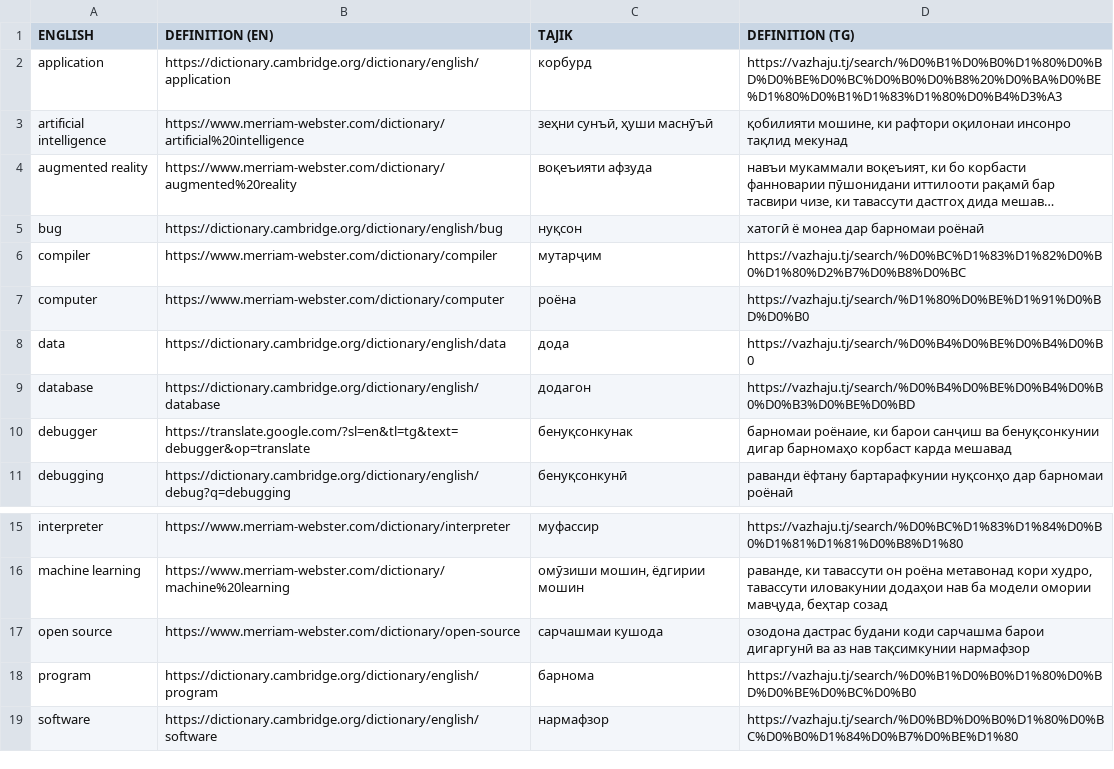
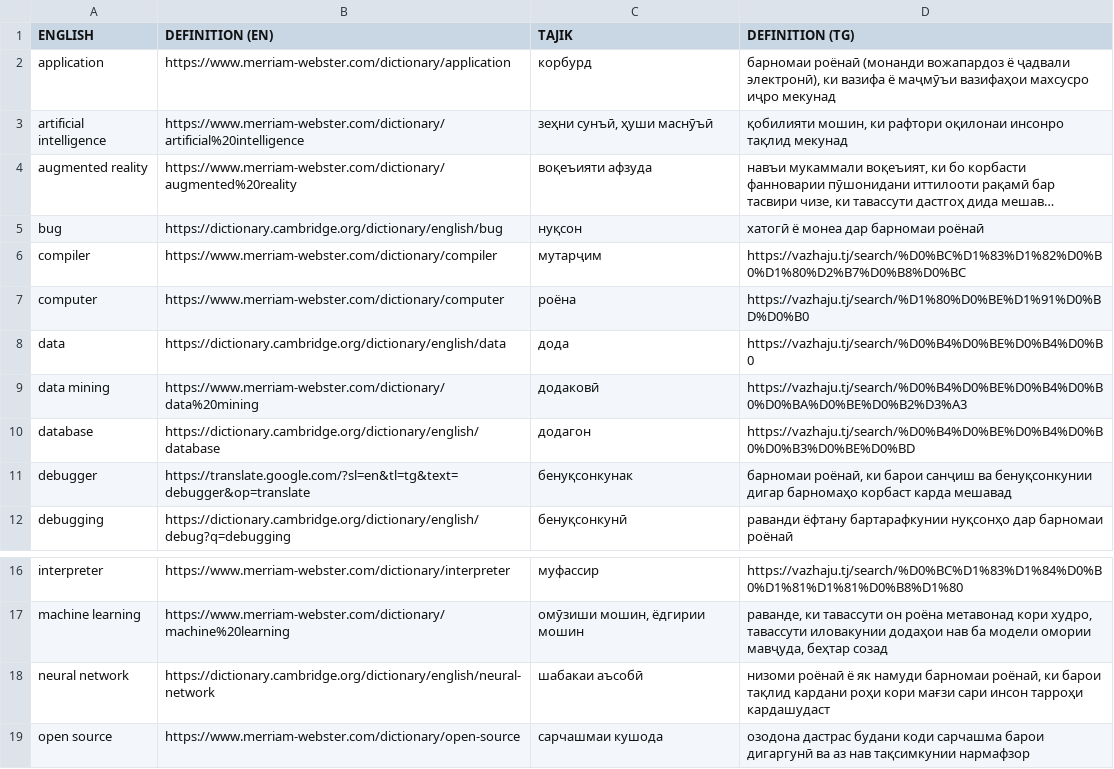
Before and after one commit to salimibrohimi/istilohot, a TSV file: istilohot.tsv, drawn as a sheet; only a part is shown, gaps mark what is left out; the shorter side is filled out with more unchanged rows; long unchanged cells end in …; addresses are those after the commit; the diff names each change by its address in the sheet, - before the commit and + after, or states it on an @@ line.

Commit message:
Added 2 new terms

```diff
--- a/istilohot.tsv
+++ b/istilohot.tsv
-B2 (DEFINITION (EN)): https://dictionary.cambridge.org/dictionary/english/application
+B2 (DEFINITION (EN)): https://www.merriam-webster.com/dictionary/application
-D2 (DEFINITION (TG)): https://vazhaju.tj/search/%D0%B1%D0%B0%D1%80%D0%BD%D0%BE%D0%BC%D0%B0%D0%B8%20%D0%BA%D0%BE%D1%80%D0%B1%D1%83%D1%80%D0%B4%D3%A3
+D2 (DEFINITION (TG)): барномаи роёнаӣ (монанди вожапардоз ё ҷадвали электронӣ), ки вазифа ё маҷмӯъи вазифаҳои махсусро иҷро мекунад
-D3 (DEFINITION (TG)): қобилияти мошине, ки рафтори…
+D3 (DEFINITION (TG)): қобилияти мошин, ки рафтори…
+row 9: data mining | https://www.merriam-webster.com/dictionary/data%20mining | додаковӣ | https://vazhaju.tj/search/%D0%B4%D0%BE%D0%B4%D0%B0%D0%BA%D0%BE%D0%B2%D3%A3
-D11 (DEFINITION (TG)): барномаи роёнаие, ки барои…
+D11 (DEFINITION (TG)): барномаи роёнаӣ, ки барои…
+row 18: neural network | https://dictionary.cambridge.org/dictionary/english/neural-network | шабакаи аъсобӣ | низоми роёнаӣ ё як намуди барномаи роёнаӣ, ки барои тақлид кардани роҳи кори мағзи сари инсон тарроҳи кардашудаст
```
